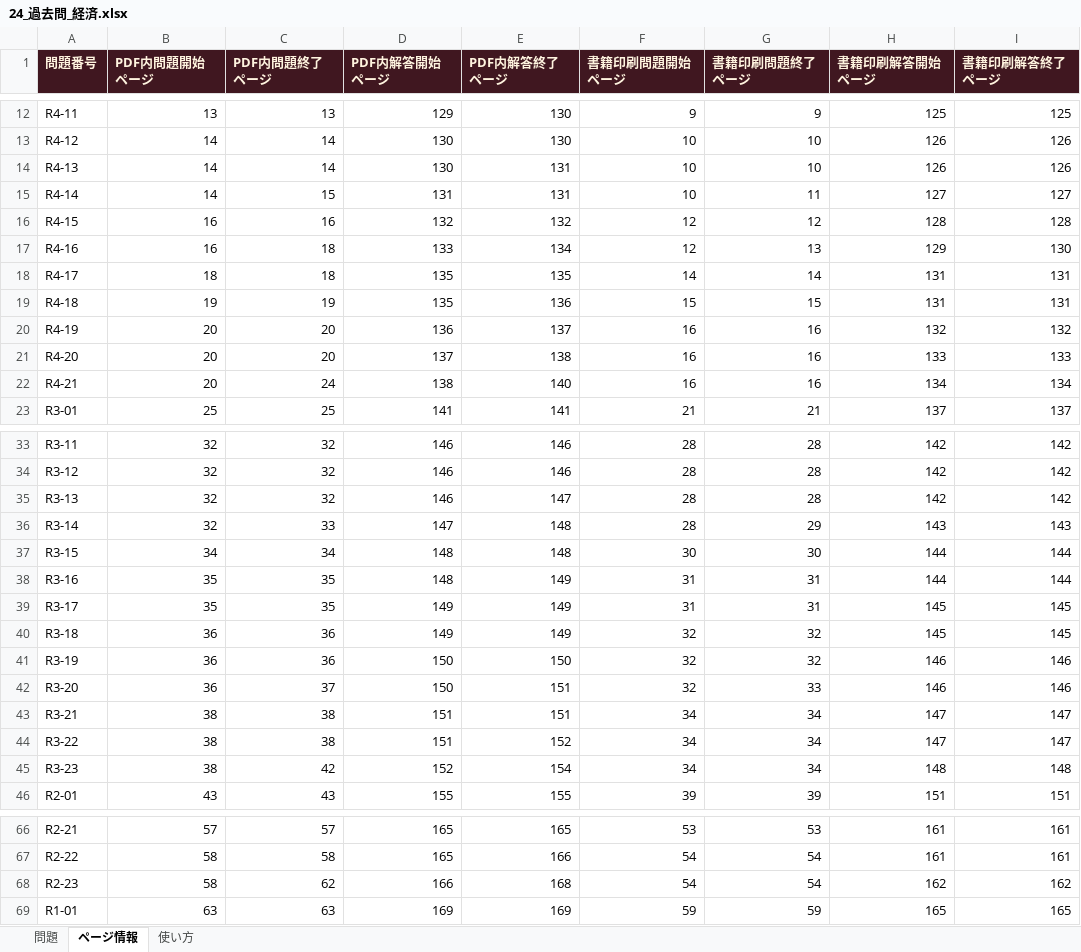
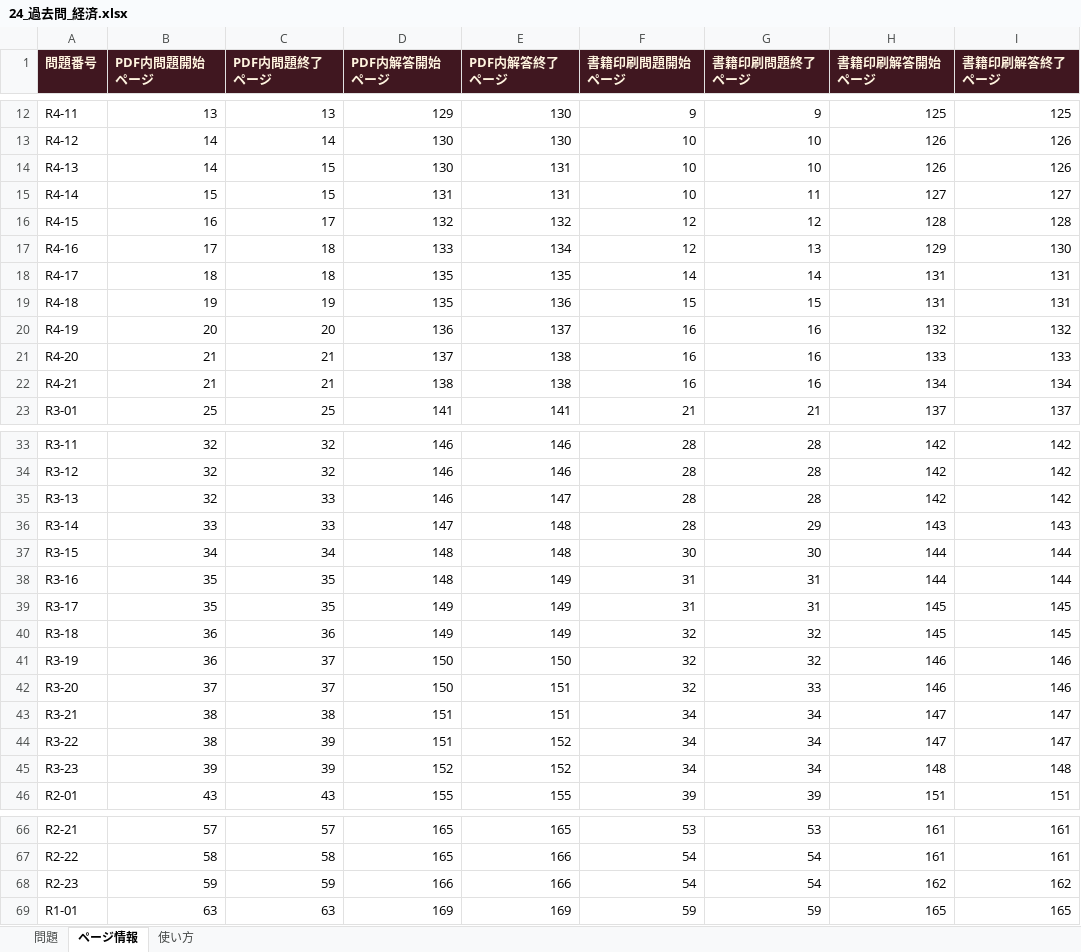
Before and after one commit to ctkawata-lgtm/towe-quiz-game, an Excel workbook: assets/presets/24_過去問_経済.xlsx, sheet ページ情報, drawn as a sheet; only a part is shown, gaps mark what is left out; values as stored, in another font and other column widths than the file's, no borders; the diff covers the shown part only; the diff names each change by its address in the sheet, - before the commit and + after, or states it on an @@ line.

```diff
--- a/assets/presets/24_過去問_経済.xlsx (sheet ページ情報)
+++ b/assets/presets/24_過去問_経済.xlsx (sheet ページ情報)
-C14 (PDF内問題終了ページ): 14
+C14 (PDF内問題終了ページ): 15
-B15 (PDF内問題開始ページ): 14
+B15 (PDF内問題開始ページ): 15
-C16 (PDF内問題終了ページ): 16
+C16 (PDF内問題終了ページ): 17
-B17 (PDF内問題開始ページ): 16
+B17 (PDF内問題開始ページ): 17
-B21:B22 (PDF内問題開始ページ): 20
+B21:B22 (PDF内問題開始ページ): 21
-C21 (PDF内問題終了ページ): 20
+C21 (PDF内問題終了ページ): 21
-C22 (PDF内問題終了ページ): 24
+C22 (PDF内問題終了ページ): 21
-E22 (PDF内解答終了ページ): 140
+E22 (PDF内解答終了ページ): 138
-C35 (PDF内問題終了ページ): 32
+C35 (PDF内問題終了ページ): 33
-B36 (PDF内問題開始ページ): 32
+B36 (PDF内問題開始ページ): 33
-C41 (PDF内問題終了ページ): 36
+C41 (PDF内問題終了ページ): 37
-B42 (PDF内問題開始ページ): 36
+B42 (PDF内問題開始ページ): 37
-C44 (PDF内問題終了ページ): 38
+C44 (PDF内問題終了ページ): 39
-B45 (PDF内問題開始ページ): 38
+B45 (PDF内問題開始ページ): 39
-C45 (PDF内問題終了ページ): 42
+C45 (PDF内問題終了ページ): 39
-E45 (PDF内解答終了ページ): 154
+E45 (PDF内解答終了ページ): 152
-B68 (PDF内問題開始ページ): 58
+B68 (PDF内問題開始ページ): 59
-C68 (PDF内問題終了ページ): 62
+C68 (PDF内問題終了ページ): 59
-E68 (PDF内解答終了ページ): 168
+E68 (PDF内解答終了ページ): 166
```
Also changed, not shown: 19 edited cells elsewhere in this sheet, 6 other files.
